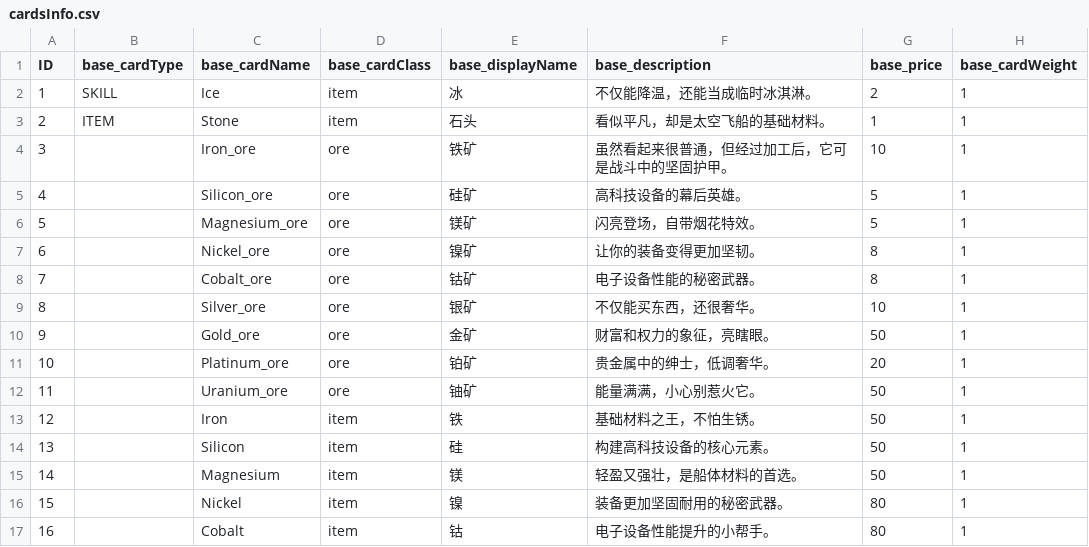
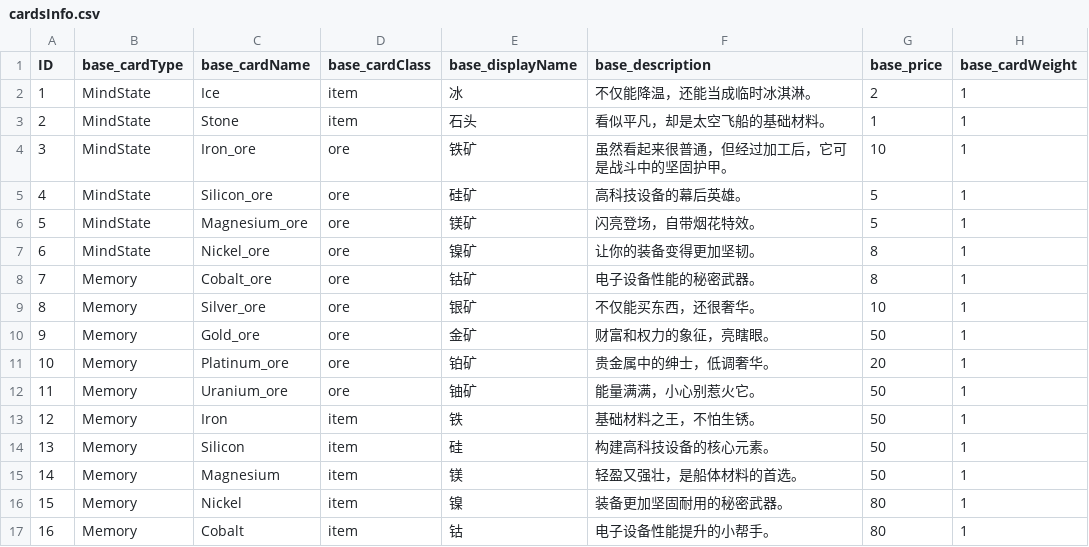
Before and after one commit to lwbiuchsjk/projectpp_demo_v02, a CSV file: assets/data/cardsInfo.csv, drawn as a sheet; only a part is shown; the diff names each change by its address in the sheet, - before the commit and + after, or states it on an @@ line.

Commit message:
卡牌匹配新增 type和 class 维度。为 memory 卡牌做准备。

```diff
--- a/assets/data/cardsInfo.csv
+++ b/assets/data/cardsInfo.csv
-B2 (base_cardType): SKILL
+B2 (base_cardType): MindState
-B3 (base_cardType): ITEM
+B3 (base_cardType): MindState
-B4:B7 (base_cardType): (empty)
+B4:B7 (base_cardType): MindState
-B8:B17 (base_cardType): (empty)
+B8:B17 (base_cardType): Memory
```
Also changed, not shown: 5 other files.
